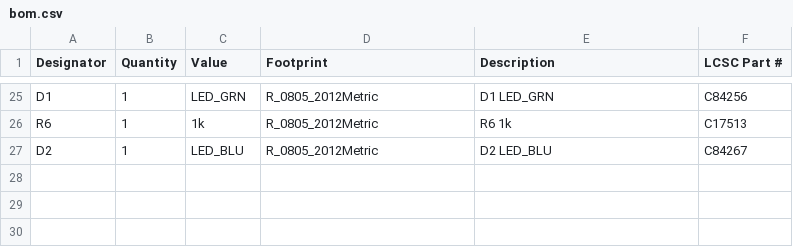
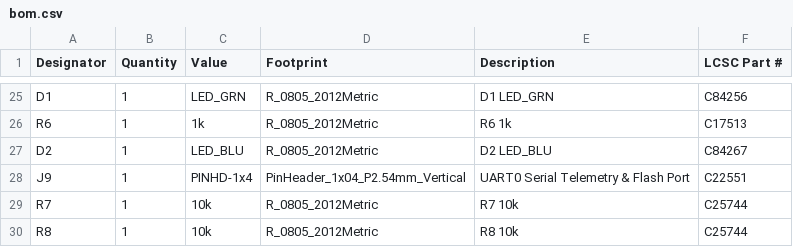
Before and after one commit to partofcosmos-site/terrascout-grounded, a CSV file: hardware/pcb/bom.csv, drawn as a sheet; only a part is shown, gaps mark what is left out.

Commit message:
feat(hardware): Add full KiCad PCB, Gerber manufacturing package, DRC validation, and passing test suite

```diff
--- a/hardware/pcb/bom.csv
+++ b/hardware/pcb/bom.csv
@@ -27 +27,4 @@ Designator,Quantity,Value,Footprint,Description,LCSC Part #
 "D2","1","LED_BLU","R_0805_2012Metric","D2 LED_BLU","C84267"
+"J9","1","PINHD-1x4","PinHeader_1x04_P2.54mm_Vertical","UART0 Serial Telemetry & Flash Port","C22551"
+"R7","1","10k","R_0805_2012Metric","R7 10k","C25744"
+"R8","1","10k","R_0805_2012Metric","R8 10k","C25744"
```
Also changed, not shown: hardware/pcb/cpl.csv, 31 other files.
